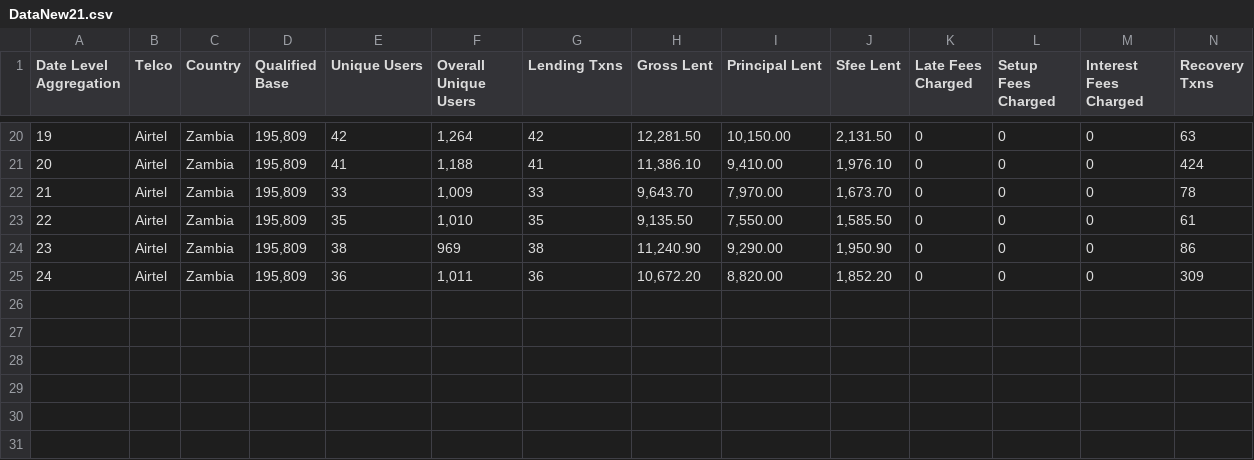
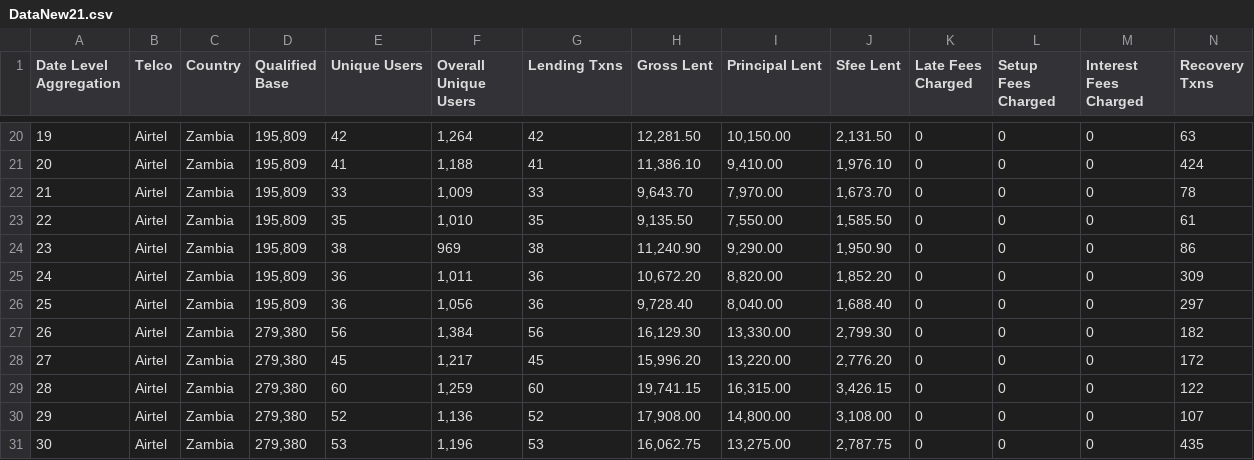
Before and after one commit to BasilMwila/performance_report, a CSV file: public/DataNew21.csv, drawn as a sheet; only a part is shown, gaps mark what is left out; rows hold the shown columns only; the diff names each change by its address in the sheet, - before the commit and + after, or states it on an @@ line.

```diff
--- a/public/DataNew21.csv
+++ b/public/DataNew21.csv
+row 26: 25 | Airtel | Zambia | 195,809 | 36 | 1,056 | 36 | 9,728.40 | 8,040.00 | 1,688.40 | 0 | 0 | 0 | 297
+row 27: 26 | Airtel | Zambia | 279,380 | 56 | 1,384 | 56 | 16,129.30 | 13,330.00 | 2,799.30 | 0 | 0 | 0 | 182
+row 28: 27 | Airtel | Zambia | 279,380 | 45 | 1,217 | 45 | 15,996.20 | 13,220.00 | 2,776.20 | 0 | 0 | 0 | 172
+row 29: 28 | Airtel | Zambia | 279,380 | 60 | 1,259 | 60 | 19,741.15 | 16,315.00 | 3,426.15 | 0 | 0 | 0 | 122
+row 30: 29 | Airtel | Zambia | 279,380 | 52 | 1,136 | 52 | 17,908.00 | 14,800.00 | 3,108.00 | 0 | 0 | 0 | 107
+row 31: 30 | Airtel | Zambia | 279,380 | 53 | 1,196 | 53 | 16,062.75 | 13,275.00 | 2,787.75 | 0 | 0 | 0 | 435
```
Also changed, not shown: public/DataNew.csv, public/DataNew14.csv, 3 other files.
